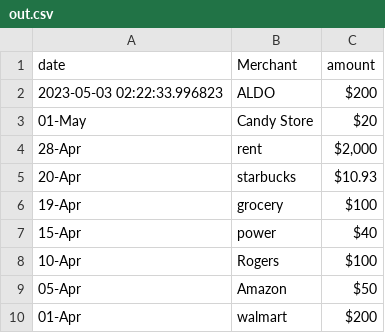
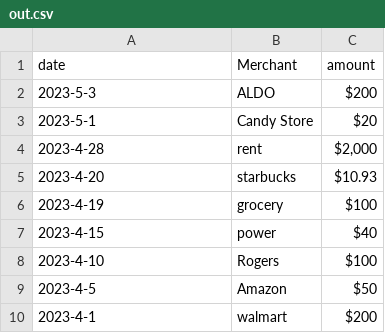
Before and after one commit to ElmiraOn/Kios, a CSV file: out.csv, drawn as a sheet.

Commit message:
updated dataset

```diff
--- a/out.csv
+++ b/out.csv
@@ -1,10 +1,10 @@
 date,Merchant,amount
-2023-05-03 02:22:33.996823,ALDO,$200
-01-May,Candy Store,$20
-28-Apr,rent,"$2,000"
-20-Apr,starbucks,$10.93
-19-Apr,grocery,$100
-15-Apr,power,$40
-10-Apr,Rogers,$100
-05-Apr,Amazon,$50
-01-Apr,walmart,$200
+2023-5-3,ALDO,$200
+2023-5-1,Candy Store,$20
+2023-4-28,rent,"$2,000"
+2023-4-20,starbucks,$10.93
+2023-4-19,grocery,$100
+2023-4-15,power,$40
+2023-4-10,Rogers,$100
+2023-4-5,Amazon,$50
+2023-4-1,walmart,$200
```
Also changed, not shown: 2 other files.
